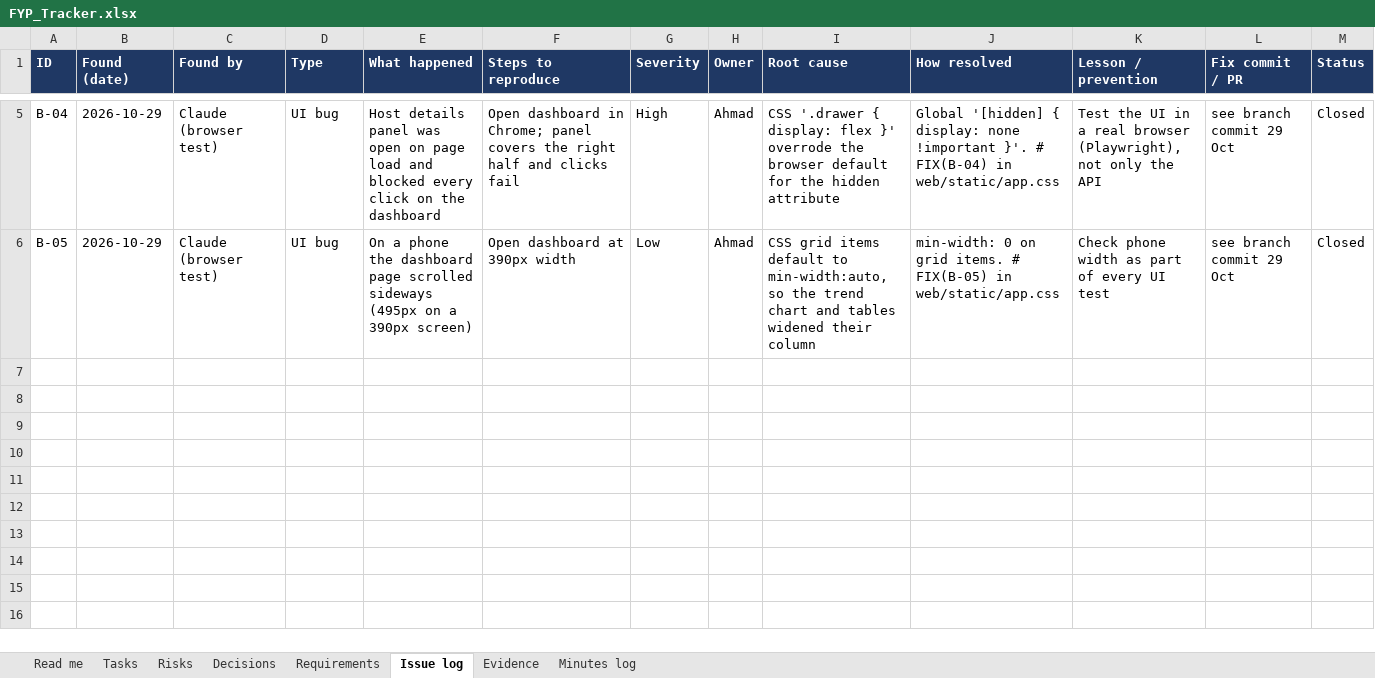
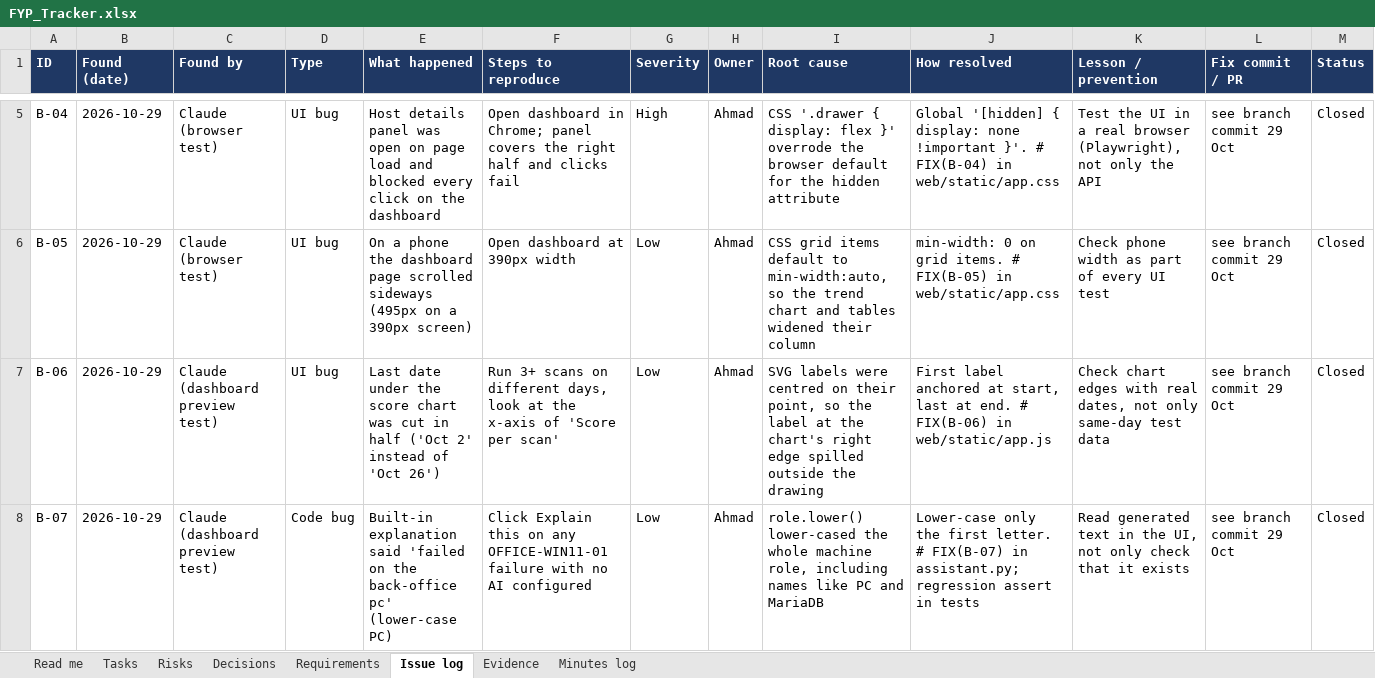
Before and after one commit to forestlands12/c300-compliance-platform, an Excel workbook: pm/FYP_Tracker.xlsx, sheet Issue log, drawn as a sheet; only a part is shown, gaps mark what is left out; values as stored, in another font and other column widths than the file's, no borders; the diff names each change by its address in the sheet, - before the commit and + after, or states it on an @@ line.

```diff
--- a/pm/FYP_Tracker.xlsx (sheet Issue log)
+++ b/pm/FYP_Tracker.xlsx (sheet Issue log)
+row 7: B-06 | 2026-10-29 | Claude (dashboard preview test) | UI bug | Last date under the score chart was cut in half ('Oct 2' instead of 'Oct 26') | Run 3+ scans on different days, look at the x-axis of 'Score per scan' | Low | Ahmad | SVG labels were centred on their point, so the label at the chart's right edge spilled outside the drawing | First label anchored at start, last at end. # FIX(B-06) in web/static/app.js | Check chart edges with real dates, not only same-day test data | see branch commit 29 Oct | Closed
+row 8: B-07 | 2026-10-29 | Claude (dashboard preview test) | Code bug | Built-in explanation said 'failed on the back-office pc' (lower-case PC) | Click Explain this on any OFFICE-WIN11-01 failure with no AI configured | Low | Ahmad | role.lower() lower-cased the whole machine role, including names like PC and MariaDB | Lower-case only the first letter. # FIX(B-07) in assistant.py; regression assert in tests | Read generated text in the UI, not only check that it exists | see branch commit 29 Oct | Closed
```
Also changed, not shown: 3 other files.
